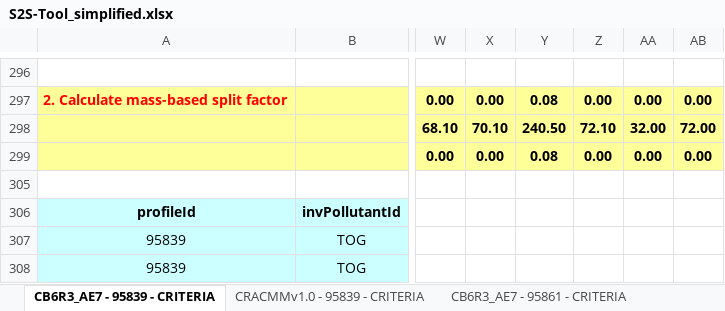
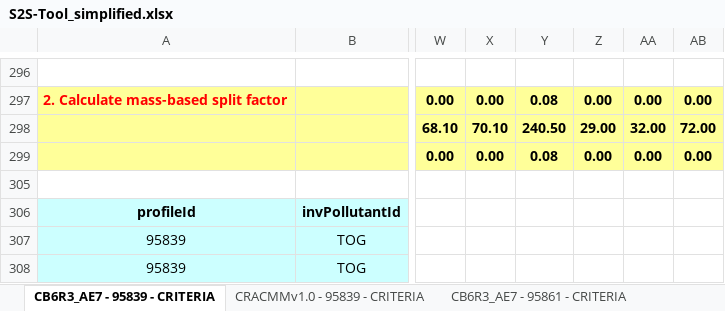
Before and after one commit to USEPA/S2S-Tool, an Excel workbook: documentation/S2S-Tool_simplified.xlsx, sheet CB6R3_AE7 - 95839 - CRITERIA, drawn as a sheet; only a part is shown, gaps mark what is left out; values as stored, in another font and other column widths than the file's, no borders; the diff covers the shown part only; the diff names each change by its address in the sheet, - before the commit and + after, or states it on an @@ line.

```diff
--- a/documentation/S2S-Tool_simplified.xlsx (sheet CB6R3_AE7 - 95839 - CRITERIA)
+++ b/documentation/S2S-Tool_simplified.xlsx (sheet CB6R3_AE7 - 95839 - CRITERIA)
-Z298: 72.10
+Z298: 29.00
```
Also changed, not shown: 8 edited cells elsewhere in this sheet, sheet CB6R3_AE7 - 95861 - CRITERIA, sheet MW - CB6R3_AE7, 3 other files.
